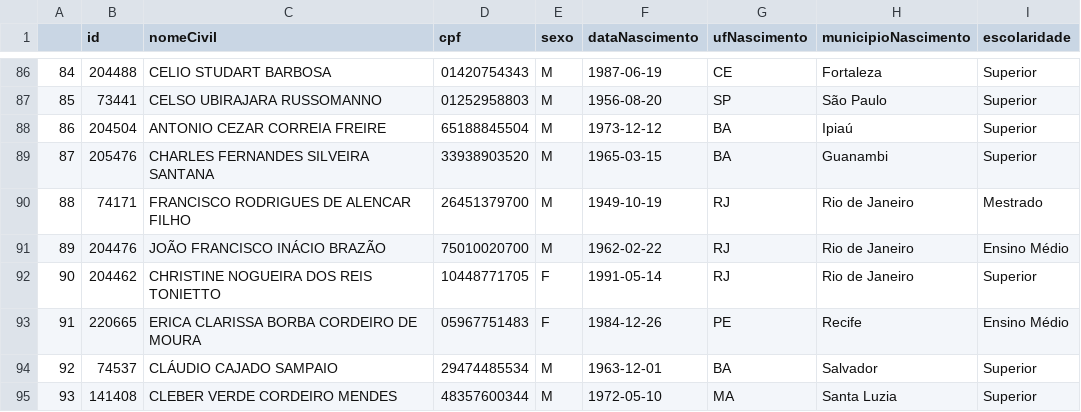
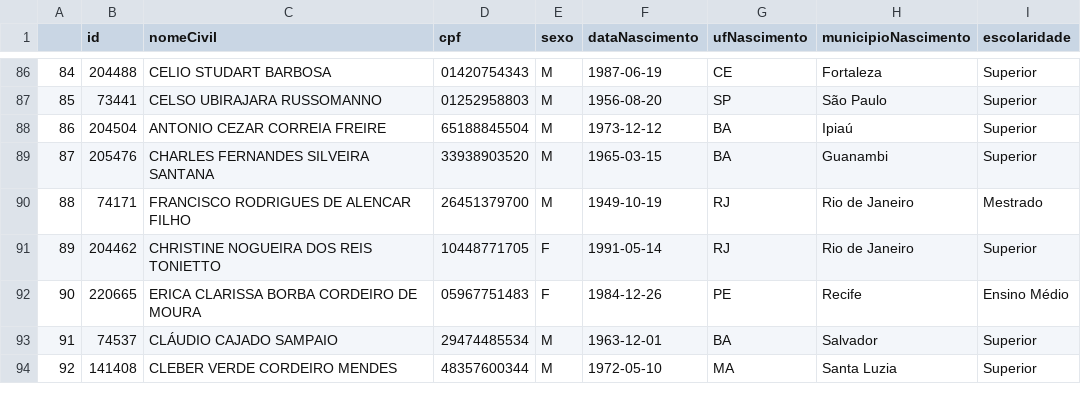
Before and after one commit to Alan-oliveira-analytics/analisa_politico, a CSV file: data/info_deputados.csv, drawn as a sheet; only a part is shown, gaps mark what is left out; removed rows and columns are numbered as before the commit, all else as after; the diff names each change by its address in the sheet, - before the commit and + after, or states it on an @@ line.

```diff
--- a/data/info_deputados.csv
+++ b/data/info_deputados.csv
-row 91: 89 | 204476 | JOÃO FRANCISCO INÁCIO BRAZÃO | 75010020700 | M | 1962-02-22 | RJ | Rio de Janeiro | Ensino Médio
@@ column A renumbered from row 91 down @@
```
Also changed, not shown: 2 other files.
